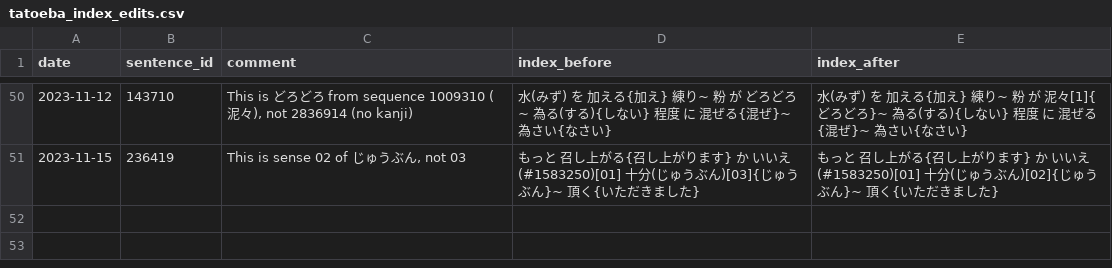
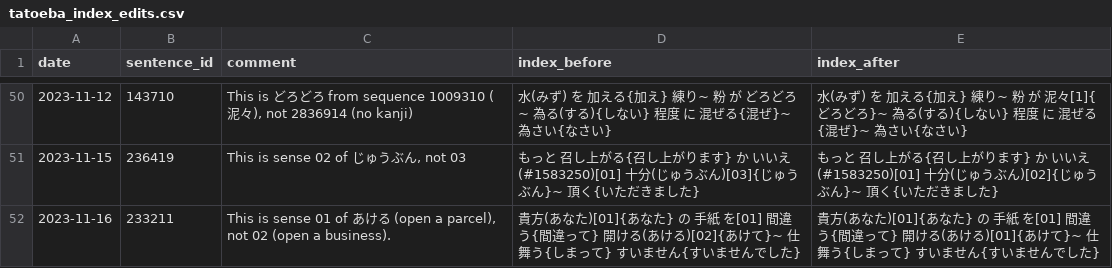
Before and after one commit to stephenmk/Jitendex, a CSV file: tatoeba_edit_logs/tatoeba_index_edits.csv, drawn as a sheet; only a part is shown, gaps mark what is left out.

Commit message:
Add tatoeba index edit

```diff
--- a/tatoeba_edit_logs/tatoeba_index_edits.csv
+++ b/tatoeba_edit_logs/tatoeba_index_edits.csv
@@ -51 +51,2 @@ date,sentence_id,comment,index_before,index_after
 2023-11-15,236419,"This is sense 02 of じゅうぶん, not 03",もっと 召し上がる{召し上がります} か いいえ(#1583250)[01] 十分(じゅうぶん)[03]{じゅうぶん}~ 頂く{いただきました},もっと 召し上がる{召し上がります} か いいえ(#1583250)[01] 十分(じゅうぶん)[02]{じゅうぶん}~ 頂く{いただきました}
+2023-11-16,233211,"This is sense 01 of あける (open a parcel), not 02 (open a business).",貴方(あなた)[01]{あなた} の 手紙 を[01] 間違う{間違って} 開ける(あける)[02]{あけて}~ 仕舞う{しまって} すいません{すいませんでした},貴方(あなた)[01]{あなた} の 手紙 を[01] 間違う{間違って} 開ける(あける)[01]{あけて}~ 仕舞う{しまって} すいません{すいませんでした}
```
